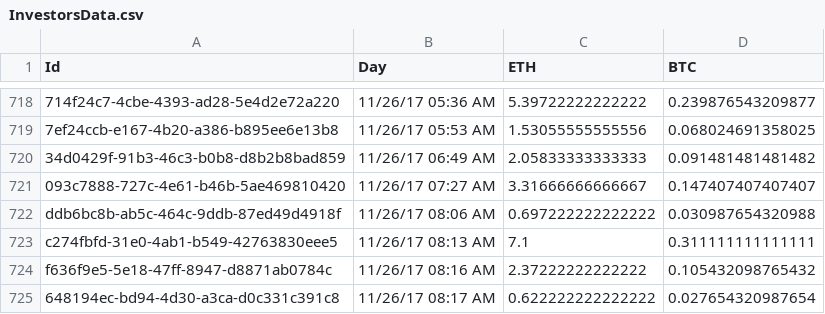
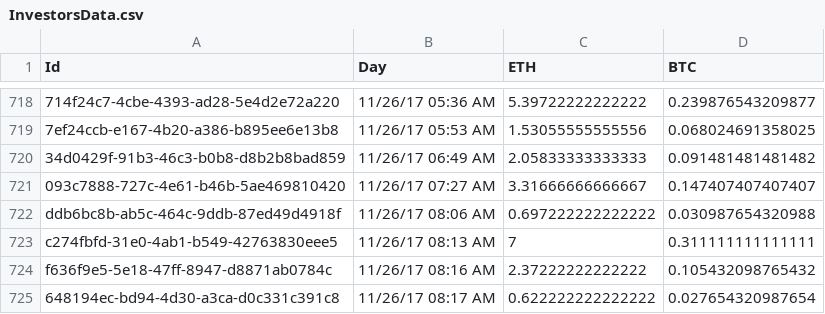
Before and after one commit to dotnicht/dashboard, a CSV file: InvestorDashboard.Backend/Services/Implementation/Data/InvestorsData.csv, drawn as a sheet; only a part is shown, gaps mark what is left out; the diff covers the shown part only; the diff names each change by its address in the sheet, - before the commit and + after, or states it on an @@ line.

Commit message:
additional investors

```diff
--- a/InvestorDashboard.Backend/Services/Implementation/Data/InvestorsData.csv
+++ b/InvestorDashboard.Backend/Services/Implementation/Data/InvestorsData.csv
-C723 (ETH): 7.1
+C723 (ETH): 7
```
Also changed, not shown: 39 added rows elsewhere in this file, 1 other file.
